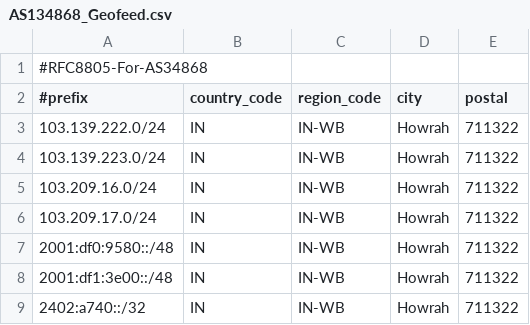
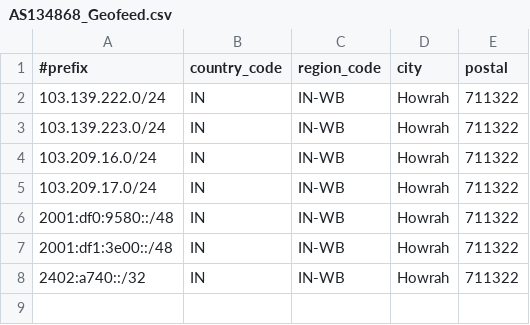
Before and after one commit to Sharktel-Infocom-Pvt-Ltd/Geofeed, a CSV file: AS134868_Geofeed.csv, drawn as a sheet.

Commit message:
Update AS134868_Geofeed.csv

```diff
--- a/AS134868_Geofeed.csv
+++ b/AS134868_Geofeed.csv
@@ -1,2 +1 @@
-#RFC8805-For-AS34868
 #prefix,country_code,region_code,city,postal
```
